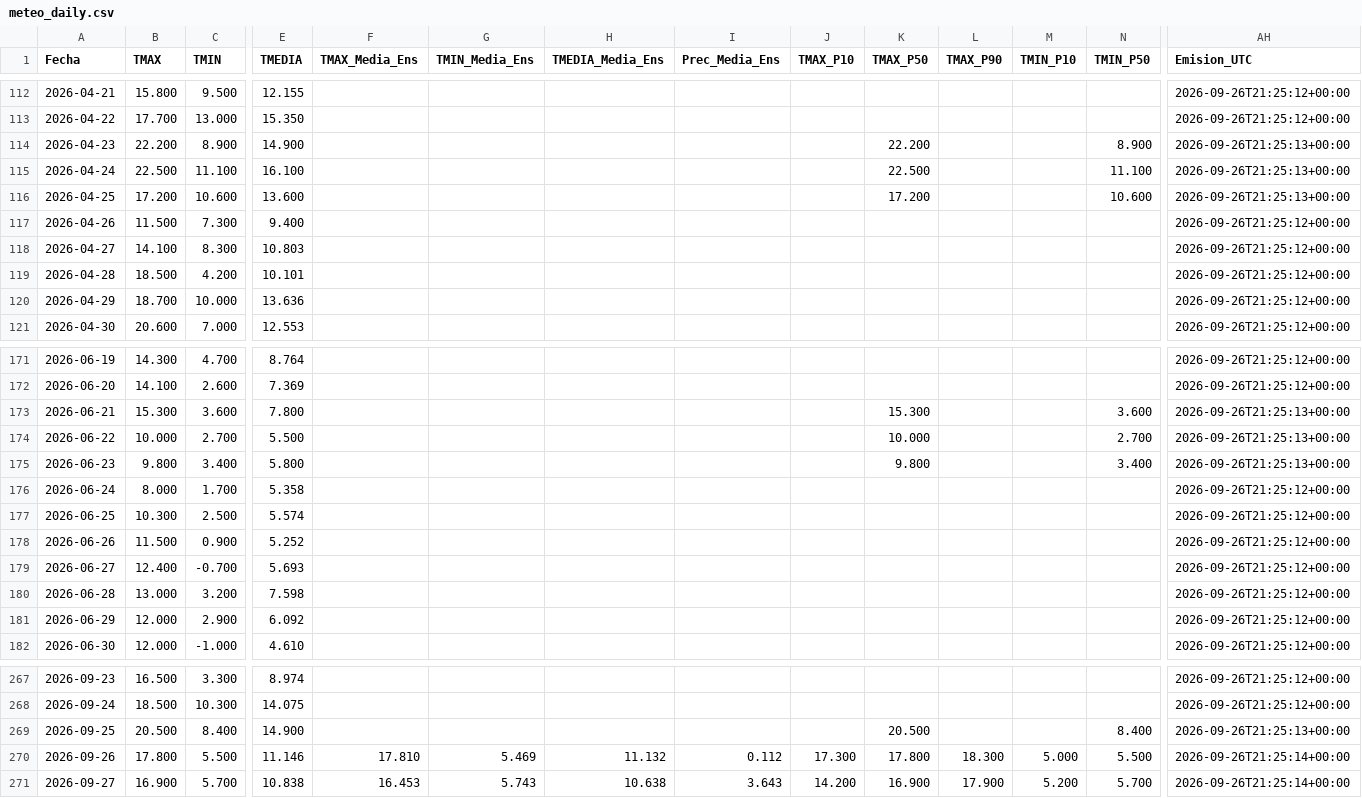
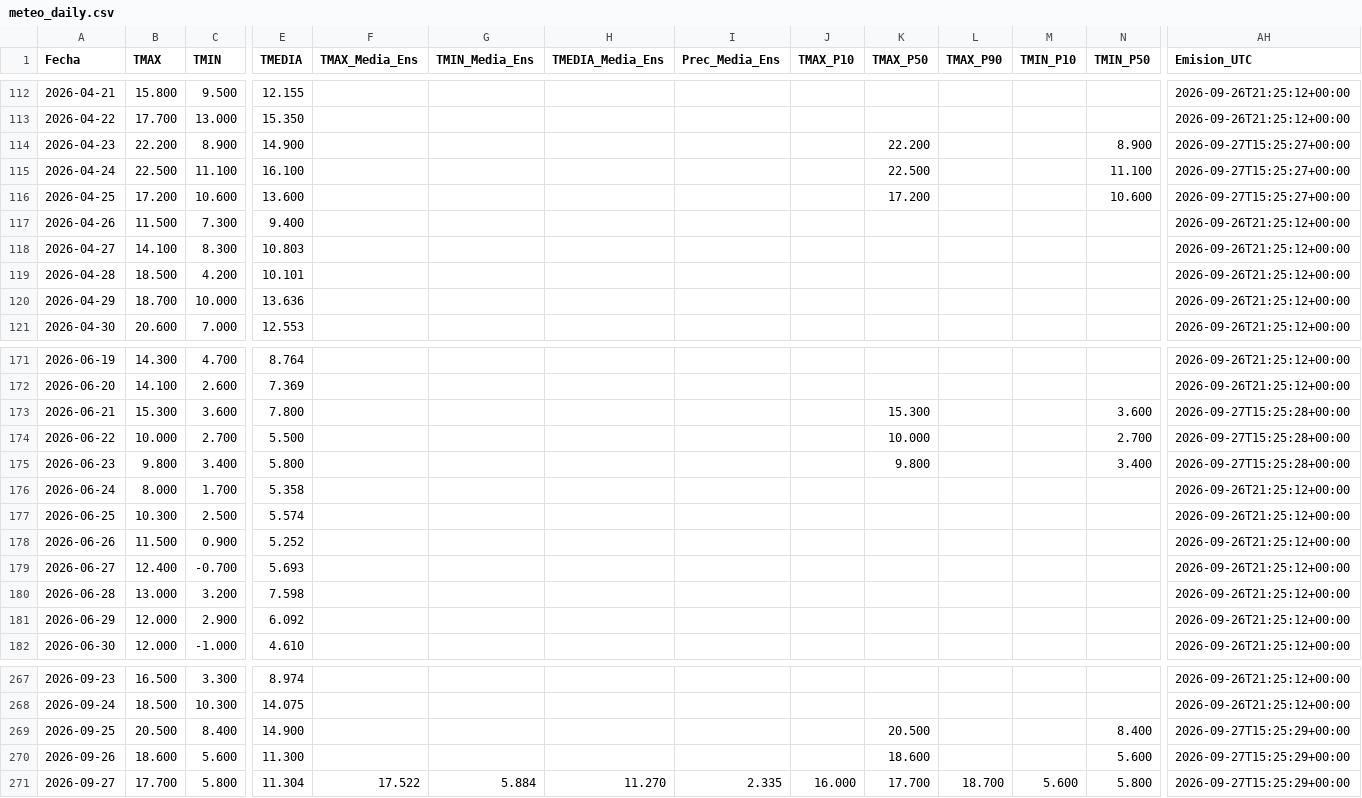
Before and after one commit to PREDWEEM/balca_digitaltween, a CSV file: data/meteo_daily.csv, drawn as a sheet; only a part is shown, gaps mark what is left out; the diff covers the shown part only; the diff names each change by its address in the sheet, - before the commit and + after, or states it on an @@ line.

```diff
--- a/data/meteo_daily.csv
+++ b/data/meteo_daily.csv
-AH114:AH116 (Emision_UTC): 2026-09-26T21:25:13+00:00
+AH114:AH116 (Emision_UTC): 2026-09-27T15:25:27+00:00
-AH173:AH175 (Emision_UTC): 2026-09-26T21:25:13+00:00
+AH173:AH175 (Emision_UTC): 2026-09-27T15:25:28+00:00
-AH269 (Emision_UTC): 2026-09-26T21:25:13+00:00
+AH269 (Emision_UTC): 2026-09-27T15:25:29+00:00
-B270 (TMAX): 17.800
+B270 (TMAX): 18.600
-C270 (TMIN): 5.500
+C270 (TMIN): 5.600
-E270 (TMEDIA): 11.146
+E270 (TMEDIA): 11.300
-F270 (TMAX_Media_Ens): 17.810
+F270 (TMAX_Media_Ens): (empty)
-G270 (TMIN_Media_Ens): 5.469
+G270 (TMIN_Media_Ens): (empty)
-H270 (TMEDIA_Media_Ens): 11.132
+H270 (TMEDIA_Media_Ens): (empty)
-I270 (Prec_Media_Ens): 0.112
+I270 (Prec_Media_Ens): (empty)
-J270 (TMAX_P10): 17.300
+J270 (TMAX_P10): (empty)
-K270 (TMAX_P50): 17.800
+K270 (TMAX_P50): 18.600
-L270 (TMAX_P90): 18.300
+L270 (TMAX_P90): (empty)
-M270 (TMIN_P10): 5.000
+M270 (TMIN_P10): (empty)
-N270 (TMIN_P50): 5.500
+N270 (TMIN_P50): 5.600
-AH270:AH271 (Emision_UTC): 2026-09-26T21:25:14+00:00
+AH270:AH271 (Emision_UTC): 2026-09-27T15:25:29+00:00
-B271 (TMAX): 16.900
+B271 (TMAX): 17.700
-C271 (TMIN): 5.700
+C271 (TMIN): 5.800
-E271 (TMEDIA): 10.838
+E271 (TMEDIA): 11.304
-F271 (TMAX_Media_Ens): 16.453
+F271 (TMAX_Media_Ens): 17.522
-G271 (TMIN_Media_Ens): 5.743
+G271 (TMIN_Media_Ens): 5.884
-H271 (TMEDIA_Media_Ens): 10.638
+H271 (TMEDIA_Media_Ens): 11.270
-I271 (Prec_Media_Ens): 3.643
+I271 (Prec_Media_Ens): 2.335
-J271 (TMAX_P10): 14.200
+J271 (TMAX_P10): 16.000
-K271 (TMAX_P50): 16.900
+K271 (TMAX_P50): 17.700
-L271 (TMAX_P90): 17.900
+L271 (TMAX_P90): 18.700
-M271 (TMIN_P10): 5.200
+M271 (TMIN_P10): 5.600
-N271 (TMIN_P50): 5.700
+N271 (TMIN_P50): 5.800
```
Also changed, not shown: 119 edited cells elsewhere in this file, 2 other files.
